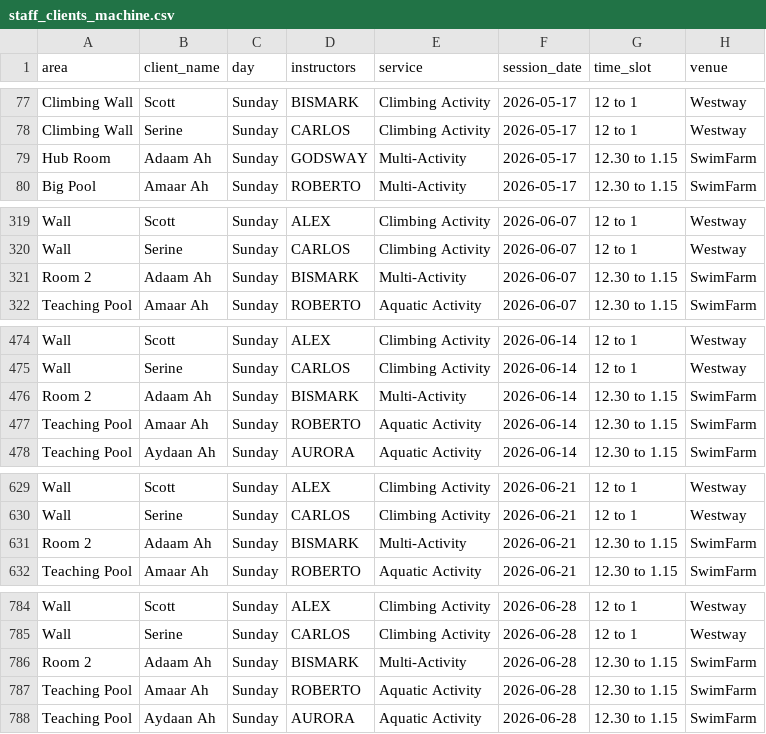
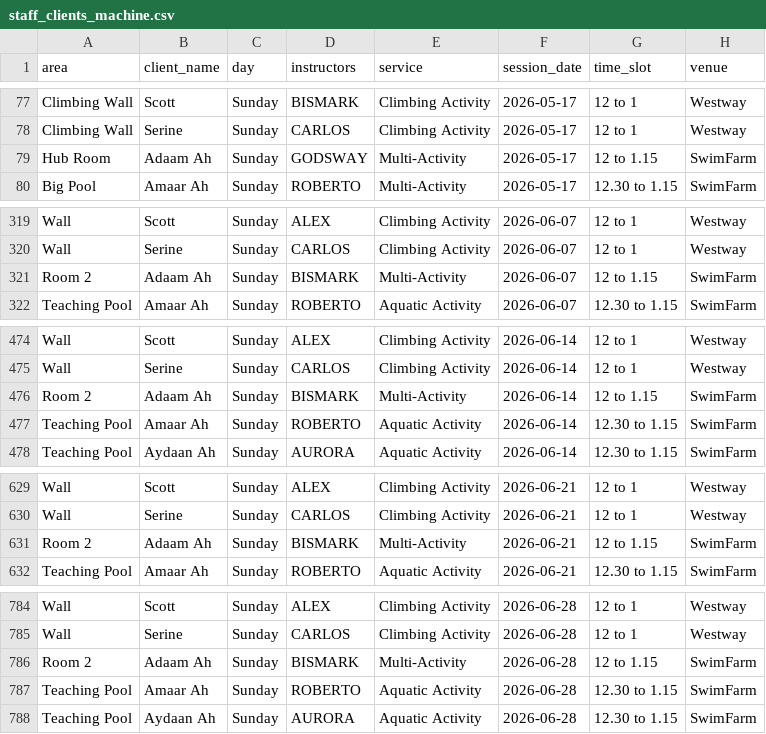
Before and after one commit to Vyky29/PORTALVIC, a CSV file: database/staff_clients_machine.csv, drawn as a sheet; only a part is shown, gaps mark what is left out; the diff covers the shown part only.

```diff
--- a/database/staff_clients_machine.csv
+++ b/database/staff_clients_machine.csv
@@ -78,3 +78,3 @@ Climbing Wall,Scott,Sunday,BISMARK,Climbing Activity,2026-05-17,12 to 1,Westway
 Climbing Wall,Serine,Sunday,CARLOS,Climbing Activity,2026-05-17,12 to 1,Westway
-Hub Room,Adaam Ah,Sunday,GODSWAY,Multi-Activity,2026-05-17,12.30 to 1.15,SwimFarm
+Hub Room,Adaam Ah,Sunday,GODSWAY,Multi-Activity,2026-05-17,12 to 1.15,SwimFarm
 Big Pool,Amaar Ah,Sunday,ROBERTO,Multi-Activity,2026-05-17,12.30 to 1.15,SwimFarm
@@ -320,3 +320,3 @@ Wall,Scott,Sunday,ALEX,Climbing Activity,2026-06-07,12 to 1,Westway
 Wall,Serine,Sunday,CARLOS,Climbing Activity,2026-06-07,12 to 1,Westway
-Room 2,Adaam Ah,Sunday,BISMARK,Multi-Activity,2026-06-07,12.30 to 1.15,SwimFarm
+Room 2,Adaam Ah,Sunday,BISMARK,Multi-Activity,2026-06-07,12 to 1.15,SwimFarm
 Teaching Pool,Amaar Ah,Sunday,ROBERTO,Aquatic Activity,2026-06-07,12.30 to 1.15,SwimFarm
@@ -475,3 +475,3 @@ Wall,Scott,Sunday,ALEX,Climbing Activity,2026-06-14,12 to 1,Westway
 Wall,Serine,Sunday,CARLOS,Climbing Activity,2026-06-14,12 to 1,Westway
-Room 2,Adaam Ah,Sunday,BISMARK,Multi-Activity,2026-06-14,12.30 to 1.15,SwimFarm
+Room 2,Adaam Ah,Sunday,BISMARK,Multi-Activity,2026-06-14,12 to 1.15,SwimFarm
 Teaching Pool,Amaar Ah,Sunday,ROBERTO,Aquatic Activity,2026-06-14,12.30 to 1.15,SwimFarm
@@ -630,3 +630,3 @@ Wall,Scott,Sunday,ALEX,Climbing Activity,2026-06-21,12 to 1,Westway
 Wall,Serine,Sunday,CARLOS,Climbing Activity,2026-06-21,12 to 1,Westway
-Room 2,Adaam Ah,Sunday,BISMARK,Multi-Activity,2026-06-21,12.30 to 1.15,SwimFarm
+Room 2,Adaam Ah,Sunday,BISMARK,Multi-Activity,2026-06-21,12 to 1.15,SwimFarm
 Teaching Pool,Amaar Ah,Sunday,ROBERTO,Aquatic Activity,2026-06-21,12.30 to 1.15,SwimFarm
@@ -785,3 +785,3 @@ Wall,Scott,Sunday,ALEX,Climbing Activity,2026-06-28,12 to 1,Westway
 Wall,Serine,Sunday,CARLOS,Climbing Activity,2026-06-28,12 to 1,Westway
-Room 2,Adaam Ah,Sunday,BISMARK,Multi-Activity,2026-06-28,12.30 to 1.15,SwimFarm
+Room 2,Adaam Ah,Sunday,BISMARK,Multi-Activity,2026-06-28,12 to 1.15,SwimFarm
 Teaching Pool,Amaar Ah,Sunday,ROBERTO,Aquatic Activity,2026-06-28,12.30 to 1.15,SwimFarm
```
Also changed, not shown: 3 edited cells elsewhere in this file, database/roster_weeks/summer-term-2-week-2026-06-01_2026-06-07.csv, database/roster_weeks/summer-term-2-week-2026-06-08_2026-06-14.csv, 11 other files.
